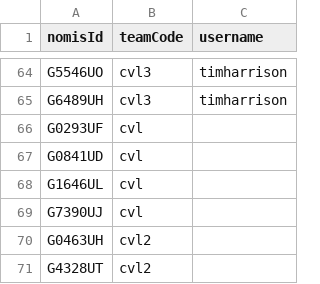
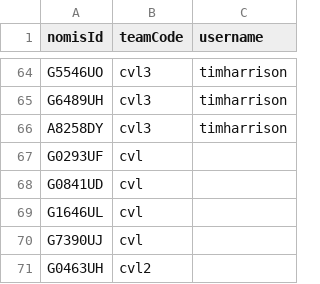
Before and after one commit to ministryofjustice/hmpps-community-api-wiremock, a CSV file: src/main/resources/caseloads.csv, drawn as a sheet; only a part is shown, gaps mark what is left out; the shorter side is filled out with more unchanged rows.

Commit message:
Adding someone with HDCED to caseloads (#12)

```diff
--- a/src/main/resources/caseloads.csv
+++ b/src/main/resources/caseloads.csv
@@ -65,2 +65,3 @@ G5546UO,cvl3,timharrison
 G6489UH,cvl3,timharrison
+A8258DY,cvl3,timharrison
 G0293UF,cvl,
```
